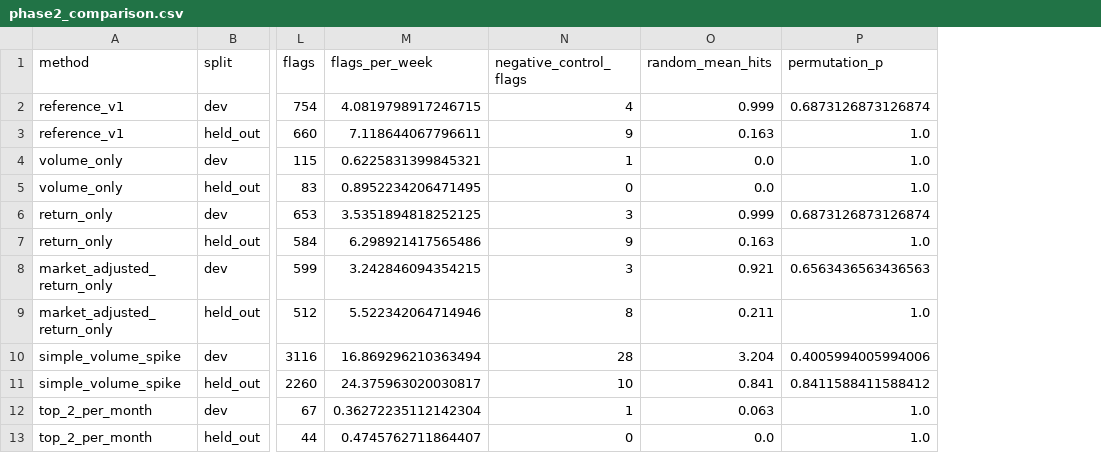
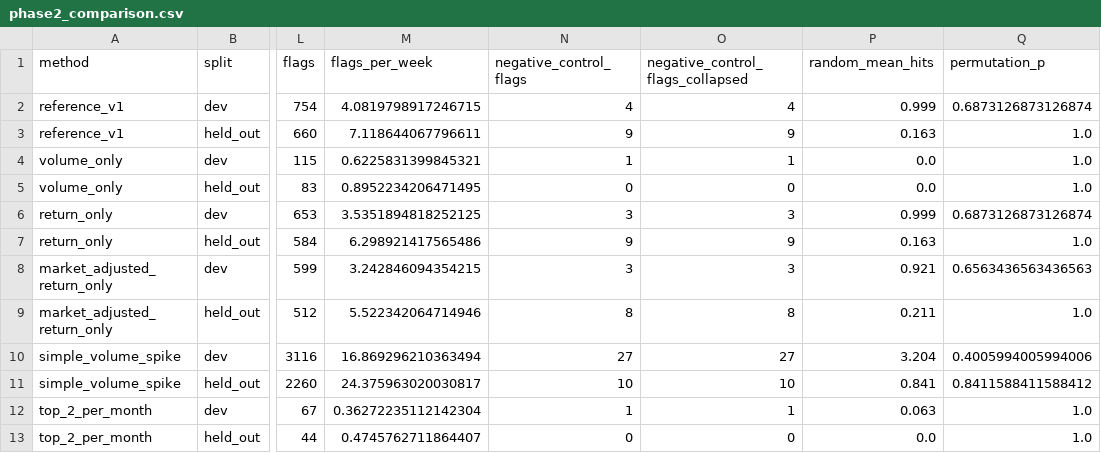
Before and after one commit to RayenSebei/bvmt-market-surveillance, a CSV file: outputs/evaluation/phase2_comparison.csv, drawn as a sheet; only a part is shown, gaps mark what is left out; the diff names each change by its address in the sheet, - before the commit and + after, or states it on an @@ line.

Commit message:
docs: publish corrected Phase 2 comparison

```diff
--- a/outputs/evaluation/phase2_comparison.csv
+++ b/outputs/evaluation/phase2_comparison.csv
+column O (negative_control_flags_collapsed), rows 2-13: 4 | 9 | 1 | 0 | 3 | 9 | 3 | 8 | 27 | 10 | 1 | 0
-N10 (negative_control_flags): 28
+N10 (negative_control_flags): 27
```
Also changed, not shown: outputs/evaluation/baseline_comparison.csv, outputs/evaluation/coverage.csv, 7 other files.
